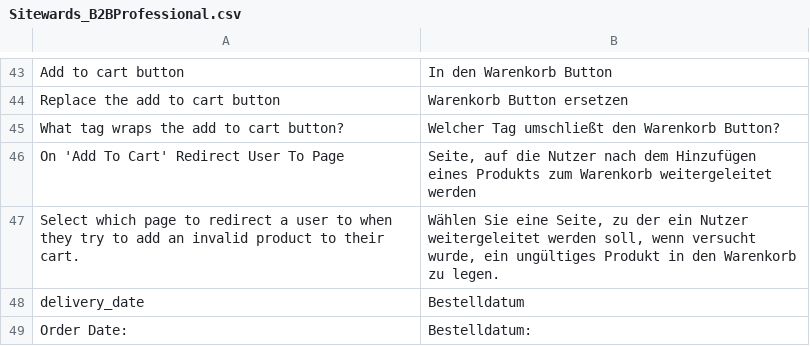
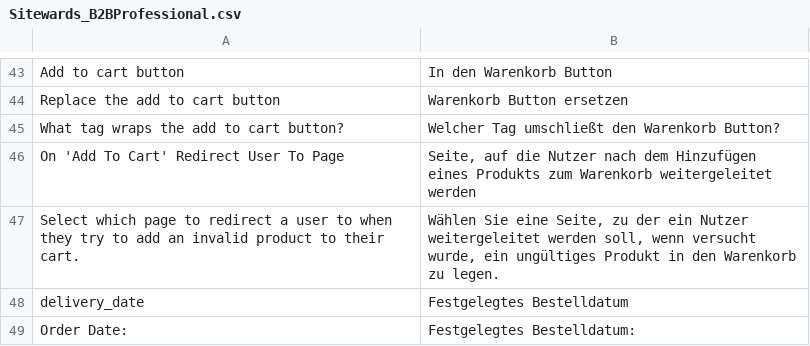
Before and after one commit to sitewards/B2BProfessional, a CSV file: app/locale/de_DE/Sitewards_B2BProfessional.csv, drawn as a sheet; only a part is shown, gaps mark what is left out.

```diff
--- a/app/locale/de_DE/Sitewards_B2BProfessional.csv
+++ b/app/locale/de_DE/Sitewards_B2BProfessional.csv
@@ -47,3 +47,3 @@
 "Select which page to redirect a user to when they try to add an invalid product to their cart.","Wählen Sie eine Seite, zu der ein Nutzer weitergeleitet werden soll, wenn versucht wurde, ein ungültiges Produkt in den Warenkorb zu legen."
-"delivery_date","Bestelldatum"
-"Order Date:","Bestelldatum:"
+"delivery_date","Festgelegtes Bestelldatum"
+"Order Date:","Festgelegtes Bestelldatum:"
```
Also changed, not shown: app/locale/en_US/Sitewards_B2BProfessional.csv.
